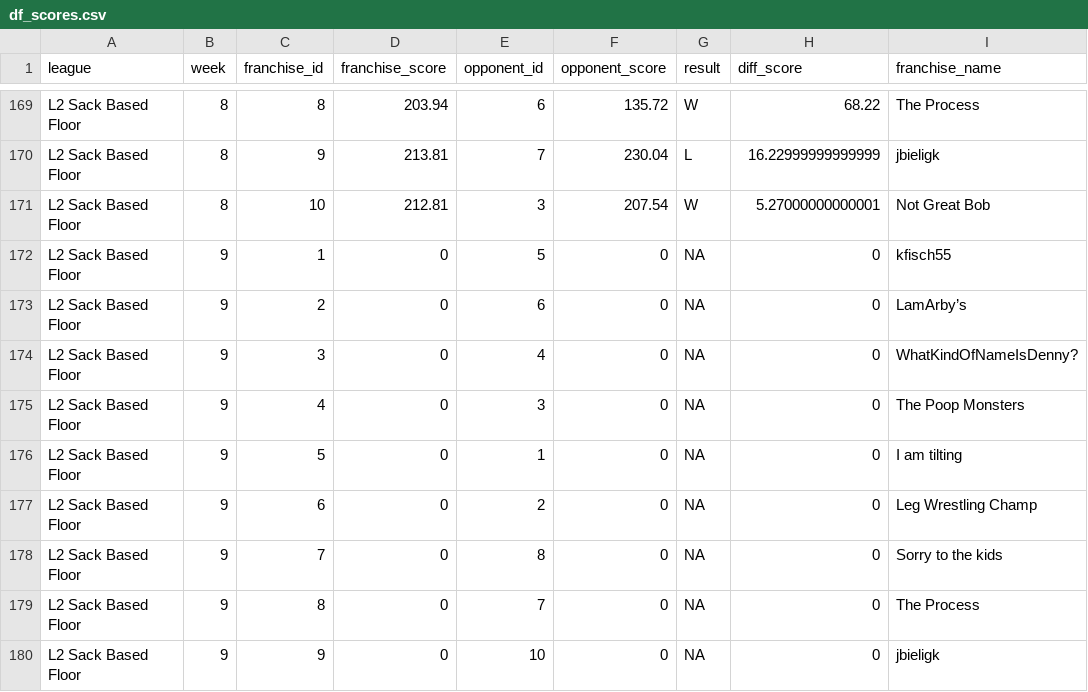
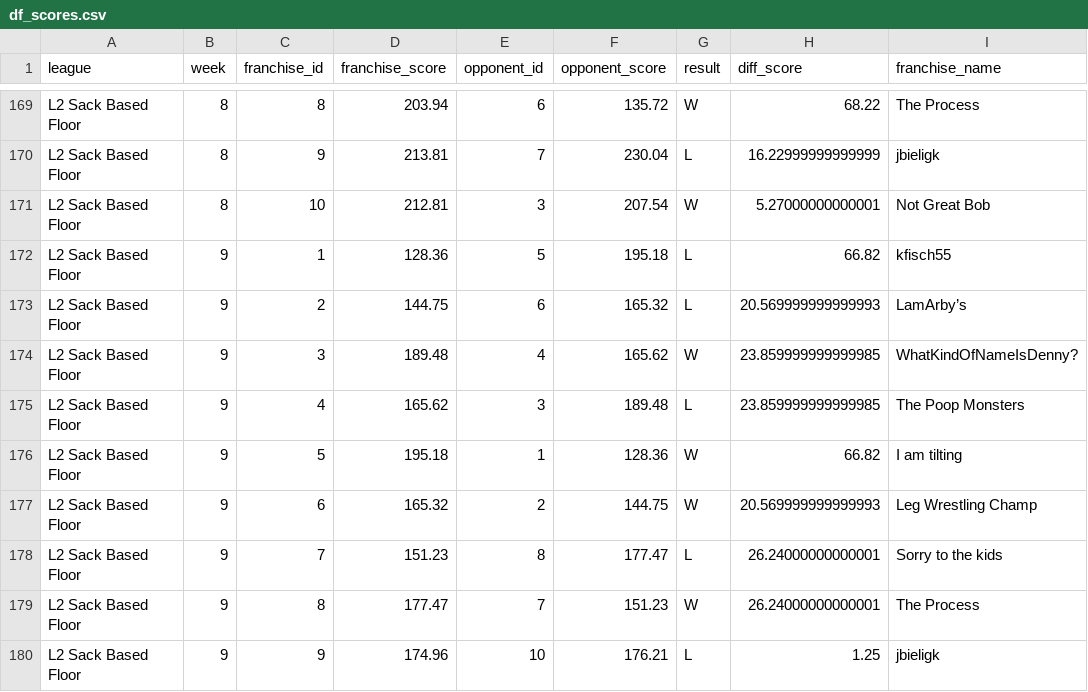
Before and after one commit to matthewdwood82/LTS-Bowl-2023, a CSV file: dat/df_scores.csv, drawn as a sheet; only a part is shown, gaps mark what is left out; the diff covers the shown part only; the diff names each change by its address in the sheet, - before the commit and + after, or states it on an @@ line.

```diff
--- a/dat/df_scores.csv
+++ b/dat/df_scores.csv
-D172 (franchise_score): 0
+D172 (franchise_score): 128.36
-F172 (opponent_score): 0
+F172 (opponent_score): 195.18
-G172:G173 (result): NA
+G172:G173 (result): L
-H172 (diff_score): 0
+H172 (diff_score): 66.82
-D173 (franchise_score): 0
+D173 (franchise_score): 144.75
-F173 (opponent_score): 0
+F173 (opponent_score): 165.32
-H173 (diff_score): 0
+H173 (diff_score): 20.569999999999993
-D174 (franchise_score): 0
+D174 (franchise_score): 189.48
-F174 (opponent_score): 0
+F174 (opponent_score): 165.62
-G174 (result): NA
+G174 (result): W
-H174:H175 (diff_score): 0
+H174:H175 (diff_score): 23.859999999999985
-D175 (franchise_score): 0
+D175 (franchise_score): 165.62
-F175 (opponent_score): 0
+F175 (opponent_score): 189.48
-G175 (result): NA
+G175 (result): L
-D176 (franchise_score): 0
+D176 (franchise_score): 195.18
-F176 (opponent_score): 0
+F176 (opponent_score): 128.36
-G176:G177 (result): NA
+G176:G177 (result): W
-H176 (diff_score): 0
+H176 (diff_score): 66.82
-D177 (franchise_score): 0
+D177 (franchise_score): 165.32
-F177 (opponent_score): 0
+F177 (opponent_score): 144.75
-H177 (diff_score): 0
+H177 (diff_score): 20.569999999999993
-D178 (franchise_score): 0
+D178 (franchise_score): 151.23
-F178 (opponent_score): 0
+F178 (opponent_score): 177.47
-G178 (result): NA
+G178 (result): L
-H178:H179 (diff_score): 0
+H178:H179 (diff_score): 26.24000000000001
-D179 (franchise_score): 0
+D179 (franchise_score): 177.47
-F179 (opponent_score): 0
+F179 (opponent_score): 151.23
-G179 (result): NA
+G179 (result): W
-D180 (franchise_score): 0
+D180 (franchise_score): 174.96
-F180 (opponent_score): 0
+F180 (opponent_score): 176.21
-G180 (result): NA
+G180 (result): L
-H180 (diff_score): 0
+H180 (diff_score): 1.25
```
Also changed, not shown: 164 edited cells elsewhere in this file, dat/df_eliminated.csv, dat/df_survived.csv, 3 other files.
